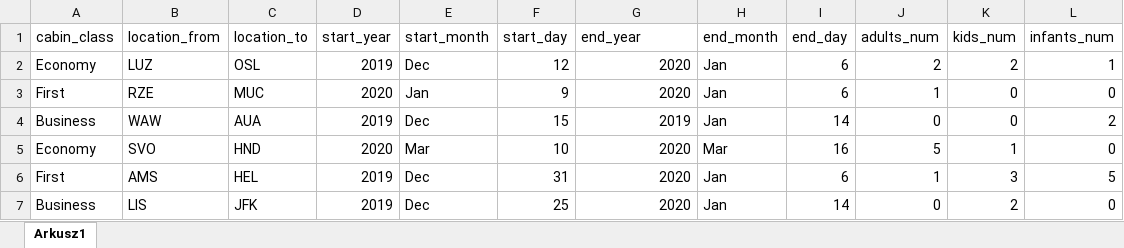
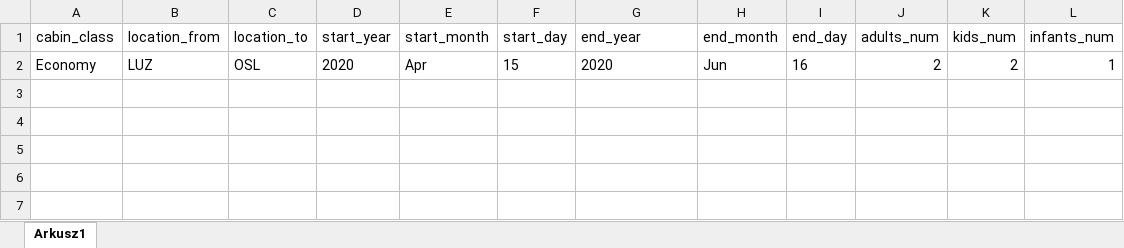
Before and after one commit to startrug/selenium-python-framework, an Excel workbook: utils/search_flights_input_data.xlsx, sheet Arkusz1, drawn as a sheet; values as stored, in another font and other column widths than the file's, no borders; the diff names each change by its address in the sheet, - before the commit and + after, or states it on an @@ line.

```diff
--- a/utils/search_flights_input_data.xlsx (sheet Arkusz1)
+++ b/utils/search_flights_input_data.xlsx (sheet Arkusz1)
-D2 (start_year): 2019
+D2 (start_year): 2020
-E2 (start_month): Dec
+E2 (start_month): Apr
-F2 (start_day): 12
+F2 (start_day): 15
-G2 alignment: right
+G2 alignment: left
-H2 (end_month): Jan
+H2 (end_month): Jun
-I2 (end_day): 6
+I2 (end_day): 16
-row 3: First | RZE | MUC | 2020 | Jan | 9 | 2020 | Jan | 6 | 1 | 0 | 0
-row 4: Business | WAW | AUA | 2019 | Dec | 15 | 2019 | Jan | 14 | 0 | 0 | 2
-row 5: Economy | SVO | HND | 2020 | Mar | 10 | 2020 | Mar | 16 | 5 | 1 | 0
-row 6: First | AMS | HEL | 2019 | Dec | 31 | 2020 | Jan | 6 | 1 | 3 | 5
-row 7: Business | LIS | JFK | 2019 | Dec | 25 | 2020 | Jan | 14 | 0 | 2 | 0
```
Also changed, not shown: 3 other files.
